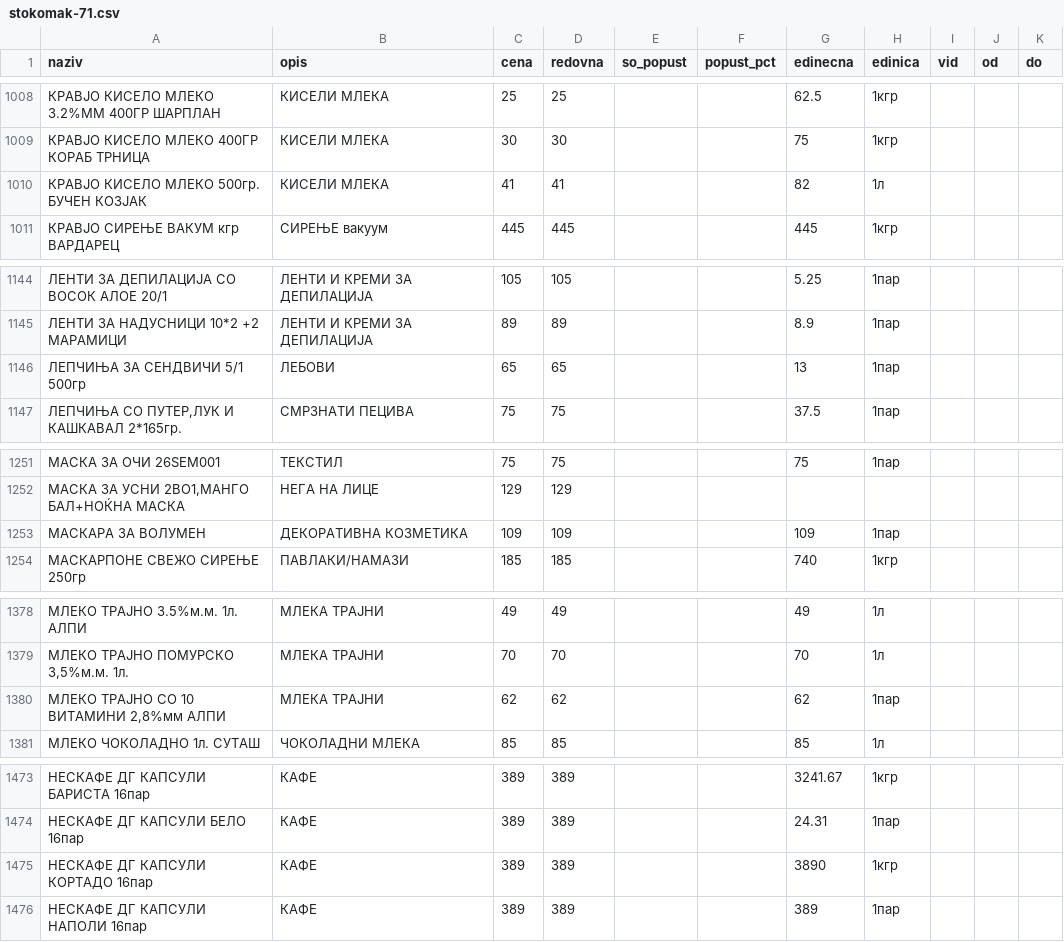
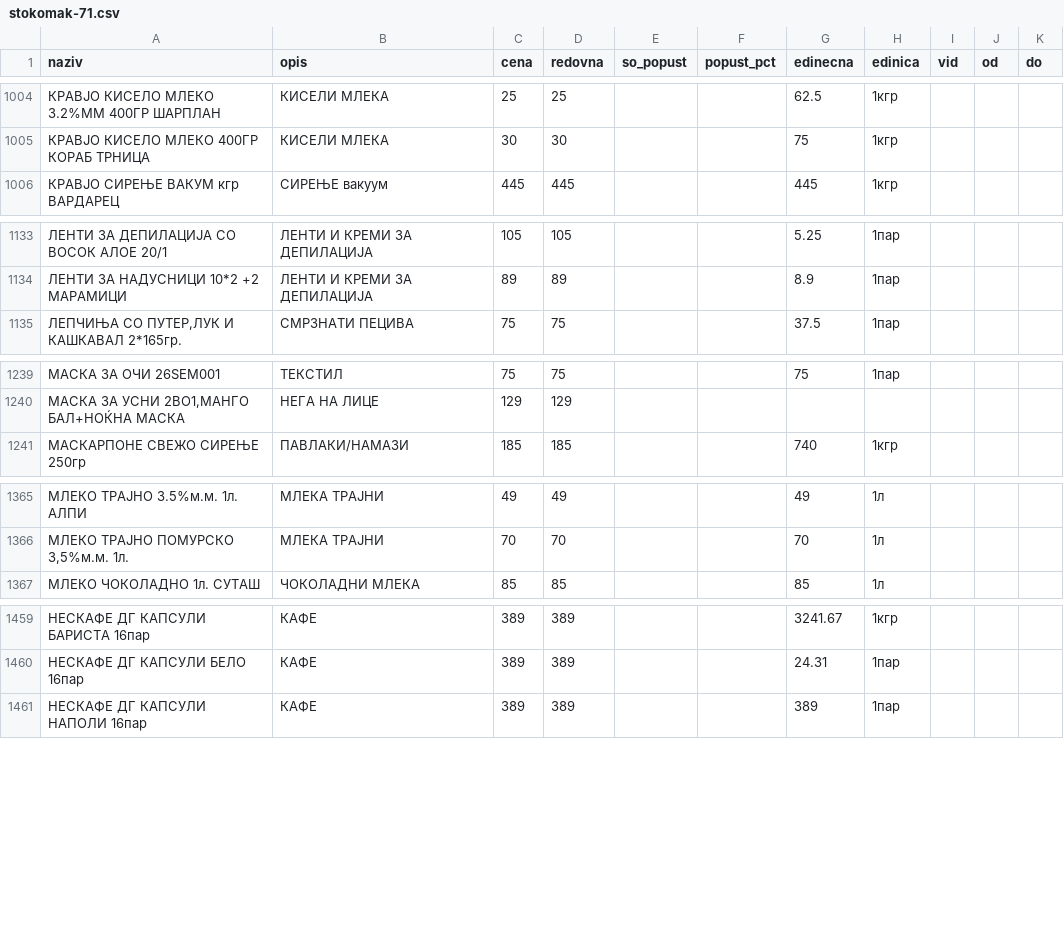
Before and after one commit to zorannastov-blip/stip-akcii, a CSV file: podatoci/sostojba/stokomak-71.csv, drawn as a sheet; only a part is shown, gaps mark what is left out; removed rows and columns are numbered as before the commit, all else as after; the diff covers the shown part only; the diff names each change by its address in the sheet, - before the commit and + after, or states it on an @@ line.

```diff
--- a/podatoci/sostojba/stokomak-71.csv
+++ b/podatoci/sostojba/stokomak-71.csv
-row 1010: КРАВЈО КИСЕЛО МЛЕКО 500гр. БУЧЕН КОЗЈАК | КИСЕЛИ МЛЕКА | 41 | 41 |  |  | 82 | 1л
-row 1146: ЛЕПЧИЊА ЗА СЕНДВИЧИ 5/1 500гр | ЛЕБОВИ | 65 | 65 |  |  | 13 | 1пар
-row 1253: МАСКАРА ЗА ВОЛУМЕН | ДЕКОРАТИВНА КОЗМЕТИКА | 109 | 109 |  |  | 109 | 1пар
-row 1380: МЛЕКО ТРАЈНО СО 10 ВИТАМИНИ 2,8%мм АЛПИ | МЛЕКА ТРАЈНИ | 62 | 62 |  |  | 62 | 1пар
-row 1475: НЕСКАФЕ ДГ КАПСУЛИ КОРТАДО 16пар | КАФЕ | 389 | 389 |  |  | 3890 | 1кгр
```
Also changed, not shown: 1 added row, 21 removed rows and 25 edited cells elsewhere in this file, podatoci/promeni/2026.csv, podatoci/sostojba/ramstore-ramstore-shtip.csv, 10 other files.
